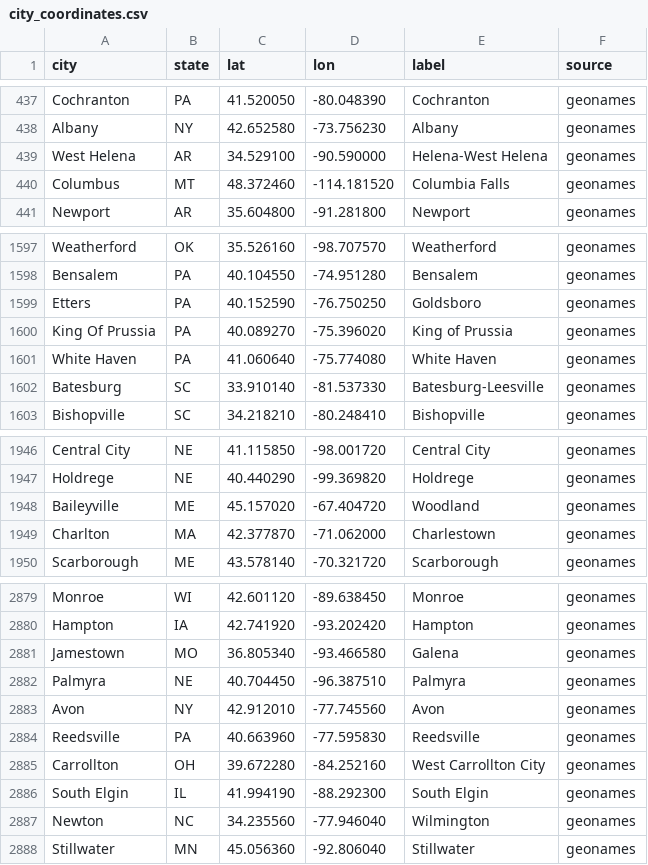
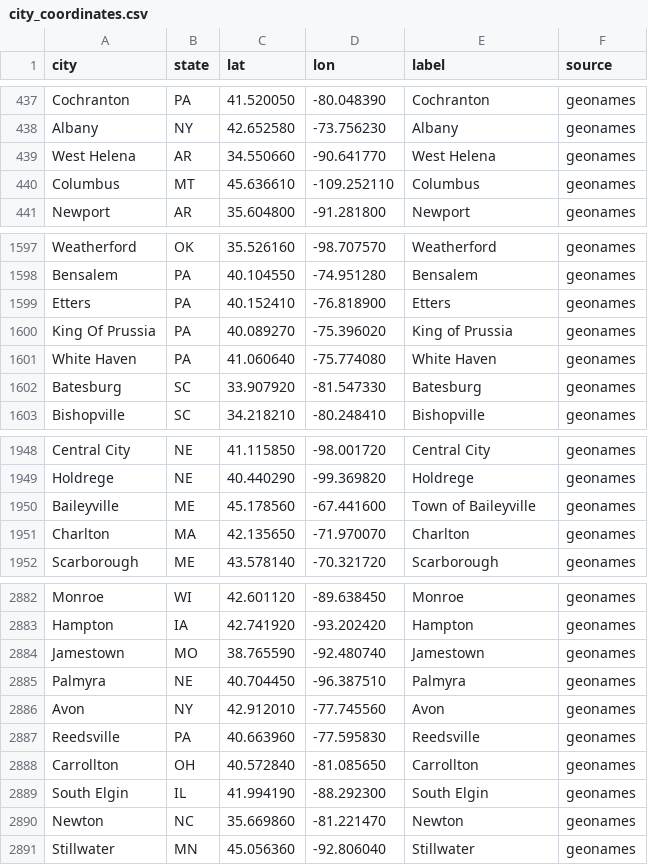
Before and after one commit to zuraiz-anjum/fuel-route-planner, a CSV file: data/city_coordinates.csv, drawn as a sheet; only a part is shown, gaps mark what is left out; the diff covers the shown part only.

Commit message:
Match a town on its own name before another place's alternate names
The gazetteer treated every name a place is known by as equal, and broke
ties by population, so a big city that lists a small town's name among
its old names took the town's stations: El Paso ("Franklin") got the
Franklin, TX truck stop, 592 miles away; St. Louis ("Mound City") took
Mound City, MO; Hopkinsville took Elizabethtown, KY. Forty-one towns and
fifty-six stations were placed twenty miles or more from where they are,
and a trip from Columbia Falls, MT was told to fill up before leaving at
a station on I-90 in Columbus.

A place's own name now outranks anyone's alternate name; alternates are
still the fallback for spellings like "Mc Calla". The coordinates file is
regenerated, every station still resolves, and a test checks each one
against the independently built city table, which is how this should
have been caught.

```diff
--- a/data/city_coordinates.csv
+++ b/data/city_coordinates.csv
@@ -438,4 +438,4 @@ Cochranton,PA,41.520050,-80.048390,Cochranton,geonames
 Albany,NY,42.652580,-73.756230,Albany,geonames
-West Helena,AR,34.529100,-90.590000,Helena-West Helena,geonames
-Columbus,MT,48.372460,-114.181520,Columbia Falls,geonames
+West Helena,AR,34.550660,-90.641770,West Helena,geonames
+Columbus,MT,45.636610,-109.252110,Columbus,geonames
 Newport,AR,35.604800,-91.281800,Newport,geonames
@@ -1598,6 +1598,6 @@ Weatherford,OK,35.526160,-98.707570,Weatherford,geonames
 Bensalem,PA,40.104550,-74.951280,Bensalem,geonames
-Etters,PA,40.152590,-76.750250,Goldsboro,geonames
+Etters,PA,40.152410,-76.818900,Etters,geonames
 King Of Prussia,PA,40.089270,-75.396020,King of Prussia,geonames
 White Haven,PA,41.060640,-75.774080,White Haven,geonames
-Batesburg,SC,33.910140,-81.537330,Batesburg-Leesville,geonames
+Batesburg,SC,33.907920,-81.547330,Batesburg,geonames
 Bishopville,SC,34.218210,-80.248410,Bishopville,geonames
@@ -1947,4 +1949,4 @@ Central City,NE,41.115850,-98.001720,Central City,geonames
 Holdrege,NE,40.440290,-99.369820,Holdrege,geonames
-Baileyville,ME,45.157020,-67.404720,Woodland,geonames
-Charlton,MA,42.377870,-71.062000,Charlestown,geonames
+Baileyville,ME,45.178560,-67.441600,Town of Baileyville,geonames
+Charlton,MA,42.135650,-71.970070,Charlton,geonames
 Scarborough,ME,43.578140,-70.321720,Scarborough,geonames
@@ -2880,3 +2883,3 @@ Monroe,WI,42.601120,-89.638450,Monroe,geonames
 Hampton,IA,42.741920,-93.202420,Hampton,geonames
-Jamestown,MO,36.805340,-93.466580,Galena,geonames
+Jamestown,MO,38.765590,-92.480740,Jamestown,geonames
 Palmyra,NE,40.704450,-96.387510,Palmyra,geonames
@@ -2884,5 +2887,5 @@ Avon,NY,42.912010,-77.745560,Avon,geonames
 Reedsville,PA,40.663960,-77.595830,Reedsville,geonames
-Carrollton,OH,39.672280,-84.252160,West Carrollton City,geonames
+Carrollton,OH,40.572840,-81.085650,Carrollton,geonames
 South Elgin,IL,41.994190,-88.292300,South Elgin,geonames
-Newton,NC,34.235560,-77.946040,Wilmington,geonames
+Newton,NC,35.669860,-81.221470,Newton,geonames
 Stillwater,MN,45.056360,-92.806040,Stillwater,geonames
```
Also changed, not shown: 5 moved rows and 137 edited cells elsewhere in this file, data/us_cities.csv, 4 other files.
